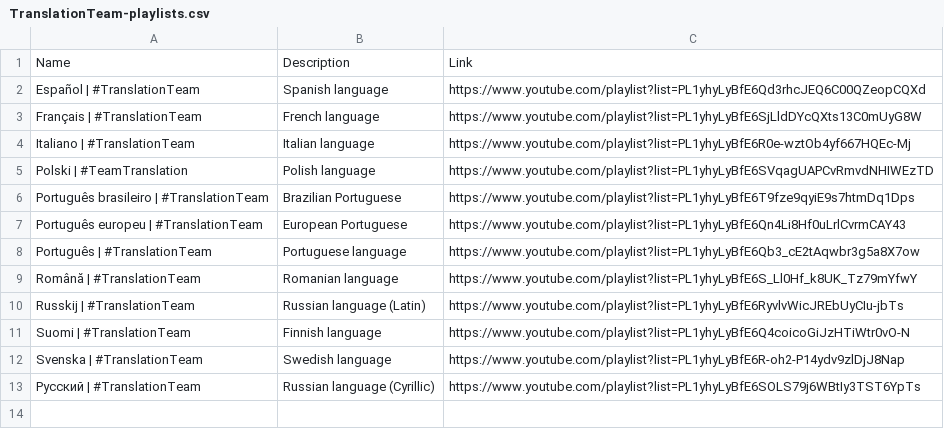
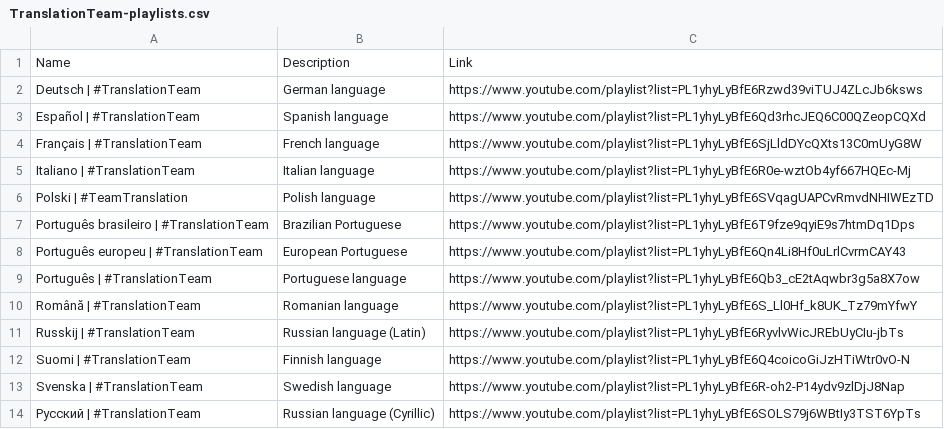
Before and after one commit to ZaryaTheLaika/channel-content, a CSV file: assets/TranslationTeam-playlists.csv, drawn as a sheet.

Commit message:
Update TranslationTeam-playlists.csv

```diff
--- a/assets/TranslationTeam-playlists.csv
+++ b/assets/TranslationTeam-playlists.csv
@@ -1,2 +1,3 @@
 Name,Description,Link
+Deutsch | #TranslationTeam,German language,https://www.youtube.com/playlist?list=PL1yhyLyBfE6Rzwd39viTUJ4ZLcJb6ksws
 Español | #TranslationTeam,Spanish language,https://www.youtube.com/playlist?list=PL1yhyLyBfE6Qd3rhcJEQ6C00QZeopCQXd
```
